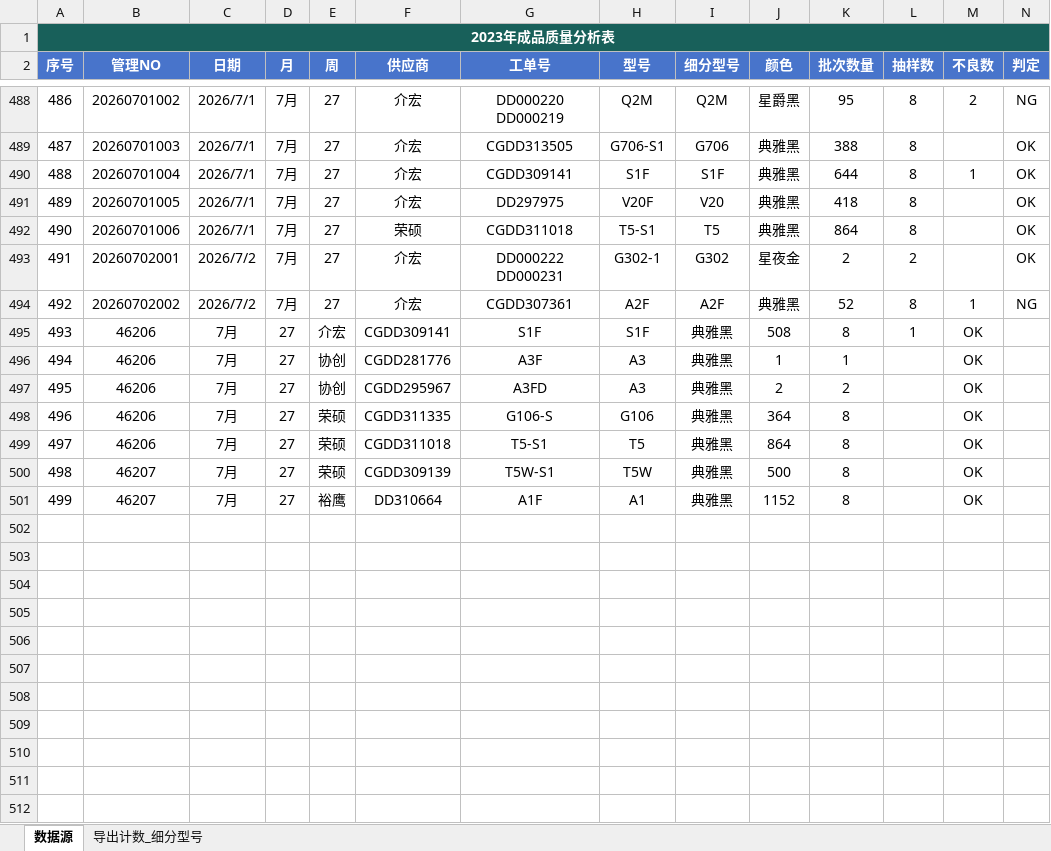
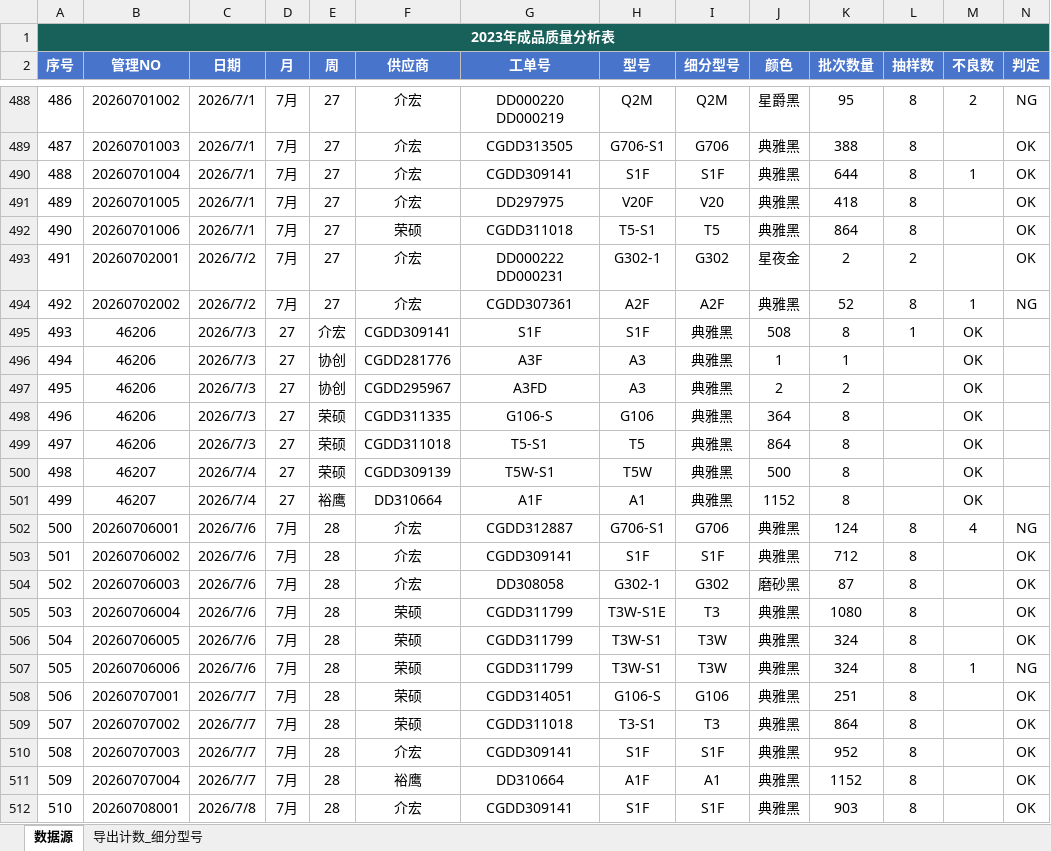
Before and after one commit to jayqunding1988/python_to_charts, an Excel workbook: product_data_of_oem.xlsx, sheet 数据源, drawn as a sheet; only a part is shown, gaps mark what is left out; values as stored, in another font and other column widths than the file's, no borders; conditional formats and table styles not drawn; rows hold the shown columns only; the diff covers the shown part only; the diff names each change by its address in the sheet, - before the commit and + after, or states it on an @@ line.

Commit message:
excel data

```diff
--- a/product_data_of_oem.xlsx (sheet 数据源)
+++ b/product_data_of_oem.xlsx (sheet 数据源)
-C495:C499 (日期): 7月
+C495:C499 (日期): 2026/7/3
-C500:C501 (日期): 7月
+C500:C501 (日期): 2026/7/4
+row 502: 500 | 20260706001 | 2026/7/6 | 7月 | 28 | 介宏 | CGDD312887 | G706-S1 | G706 | 典雅黑 | 124 | 8 | 4 | NG
+row 503: 501 | 20260706002 | 2026/7/6 | 7月 | 28 | 介宏 | CGDD309141 | S1F | S1F | 典雅黑 | 712 | 8 |  | OK
+row 504: 502 | 20260706003 | 2026/7/6 | 7月 | 28 | 介宏 | DD308058 | G302-1 | G302 | 磨砂黑 | 87 | 8 |  | OK
+row 505: 503 | 20260706004 | 2026/7/6 | 7月 | 28 | 荣硕 | CGDD311799 | T3W-S1E | T3 | 典雅黑 | 1080 | 8 |  | OK
+row 506: 504 | 20260706005 | 2026/7/6 | 7月 | 28 | 荣硕 | CGDD311799 | T3W-S1 | T3W | 典雅黑 | 324 | 8 |  | OK
+row 507: 505 | 20260706006 | 2026/7/6 | 7月 | 28 | 荣硕 | CGDD311799 | T3W-S1 | T3W | 典雅黑 | 324 | 8 | 1 | NG
+row 508: 506 | 20260707001 | 2026/7/7 | 7月 | 28 | 荣硕 | CGDD314051 | G106-S | G106 | 典雅黑 | 251 | 8 |  | OK
+row 509: 507 | 20260707002 | 2026/7/7 | 7月 | 28 | 荣硕 | CGDD311018 | T3-S1 | T3 | 典雅黑 | 864 | 8 |  | OK
+row 510: 508 | 20260707003 | 2026/7/7 | 7月 | 28 | 介宏 | CGDD309141 | S1F | S1F | 典雅黑 | 952 | 8 |  | OK
+row 511: 509 | 20260707004 | 2026/7/7 | 7月 | 28 | 裕鹰 | DD310664 | A1F | A1 | 典雅黑 | 1152 | 8 |  | OK
+row 512: 510 | 20260708001 | 2026/7/8 | 7月 | 28 | 介宏 | CGDD309141 | S1F | S1F | 典雅黑 | 903 | 8 |  | OK
```
Also changed, not shown: 9 added rows elsewhere in this sheet, hidden cells.
